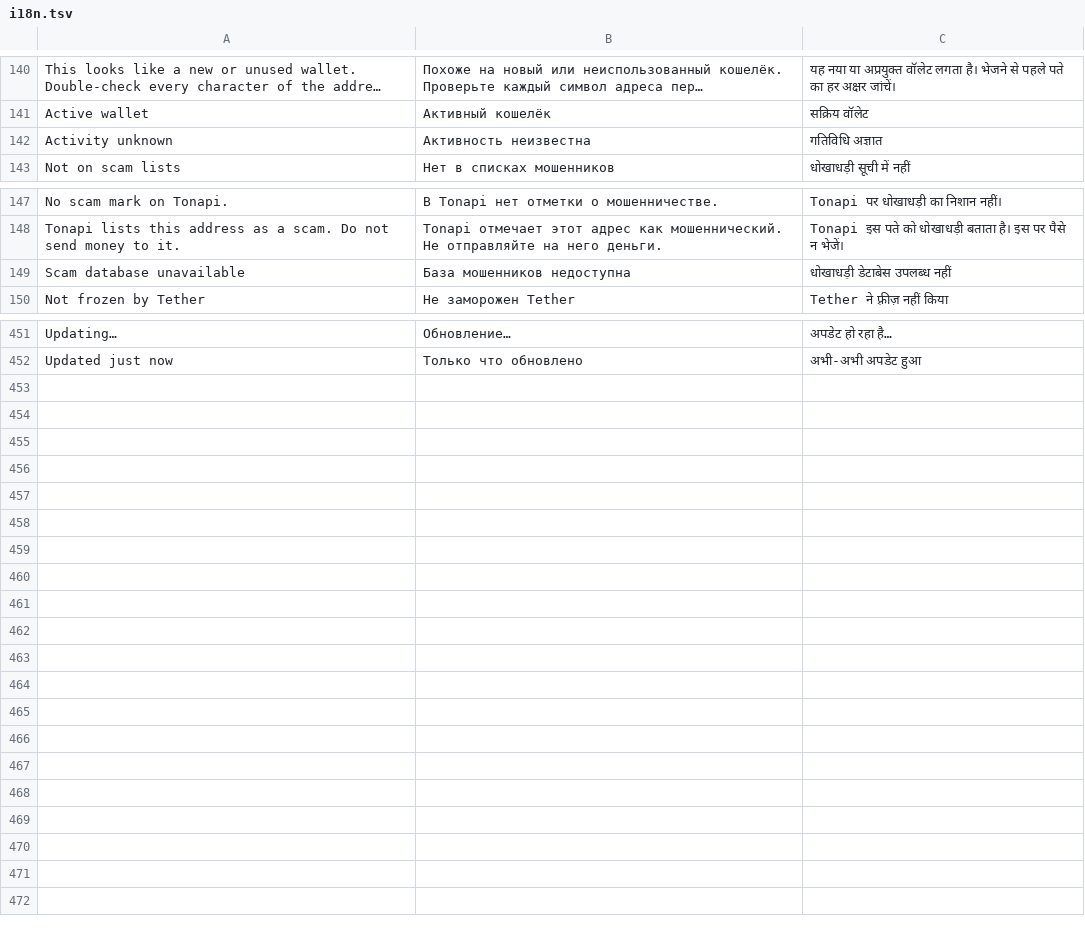
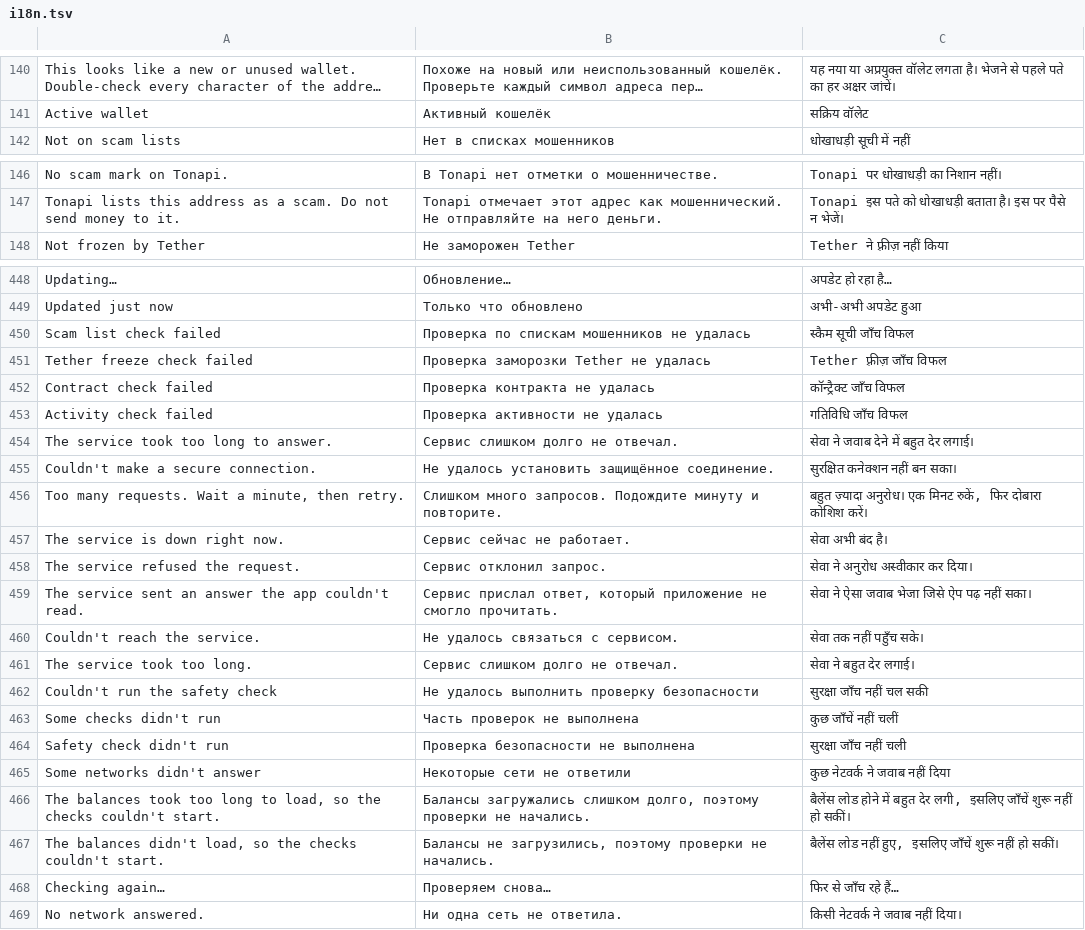
Before and after one commit to Devborne-labs/batwallet, a TSV file: app/src/main/res/raw/i18n.tsv, drawn as a sheet; only a part is shown, gaps mark what is left out; long unchanged cells end in …; removed rows and columns are numbered as before the commit, all else as after; the diff covers the shown part only; the diff names each change by its address in the sheet, - before the commit and + after, or states it on an @@ line.

```diff
--- a/app/src/main/res/raw/i18n.tsv
+++ b/app/src/main/res/raw/i18n.tsv
-row 142: Activity unknown | Активность неизвестна | गतिविधि अज्ञात
-row 149: Scam database unavailable | База мошенников недоступна | धोखाधड़ी डेटाबेस उपलब्ध नहीं
+row 450: Scam list check failed | Проверка по спискам мошенников не удалась | स्कैम सूची जाँच विफल
+row 451: Tether freeze check failed | Проверка заморозки Tether не удалась | Tether फ़्रीज़ जाँच विफल
+row 452: Contract check failed | Проверка контракта не удалась | कॉन्ट्रैक्ट जाँच विफल
+row 453: Activity check failed | Проверка активности не удалась | गतिविधि जाँच विफल
+row 454: The service took too long to answer. | Сервис слишком долго не отвечал. | सेवा ने जवाब देने में बहुत देर लगाई।
+row 455: Couldn't make a secure connection. | Не удалось установить защищённое соединение. | सुरक्षित कनेक्शन नहीं बन सका।
+row 456: Too many requests. Wait a minute, then retry. | Слишком много запросов. Подождите минуту и повторите. | बहुत ज़्यादा अनुरोध। एक मिनट रुकें, फिर दोबारा कोशिश करें।
+row 457: The service is down right now. | Сервис сейчас не работает. | सेवा अभी बंद है।
+row 458: The service refused the request. | Сервис отклонил запрос. | सेवा ने अनुरोध अस्वीकार कर दिया।
+row 459: The service sent an answer the app couldn't read. | Сервис прислал ответ, который приложение не смогло прочитать. | सेवा ने ऐसा जवाब भेजा जिसे ऐप पढ़ नहीं सका।
+row 460: Couldn't reach the service. | Не удалось связаться с сервисом. | सेवा तक नहीं पहुँच सके।
+row 461: The service took too long. | Сервис слишком долго не отвечал. | सेवा ने बहुत देर लगाई।
+row 462: Couldn't run the safety check | Не удалось выполнить проверку безопасности | सुरक्षा जाँच नहीं चल सकी
+row 463: Some checks didn't run | Часть проверок не выполнена | कुछ जाँचें नहीं चलीं
+row 464: Safety check didn't run | Проверка безопасности не выполнена | सुरक्षा जाँच नहीं चली
+row 465: Some networks didn't answer | Некоторые сети не ответили | कुछ नेटवर्क ने जवाब नहीं दिया
+row 466: The balances took too long to load, so the checks couldn't start. | Балансы загружались слишком долго, поэтому проверки не начались. | बैलेंस लोड होने में बहुत देर लगी, इसलिए जाँचें शुरू नहीं हो सकीं।
+row 467: The balances didn't load, so the checks couldn't start. | Балансы не загрузились, поэтому проверки не начались. | बैलेंस लोड नहीं हुए, इसलिए जाँचें शुरू नहीं हो सकीं।
+row 468: Checking again… | Проверяем снова… | फिर से जाँच रहे हैं…
+row 469: No network answered. | Ни одна сеть не ответила. | किसी नेटवर्क ने जवाब नहीं दिया।
```
Also changed, not shown: 1 removed row elsewhere in this file, 7 other files.
